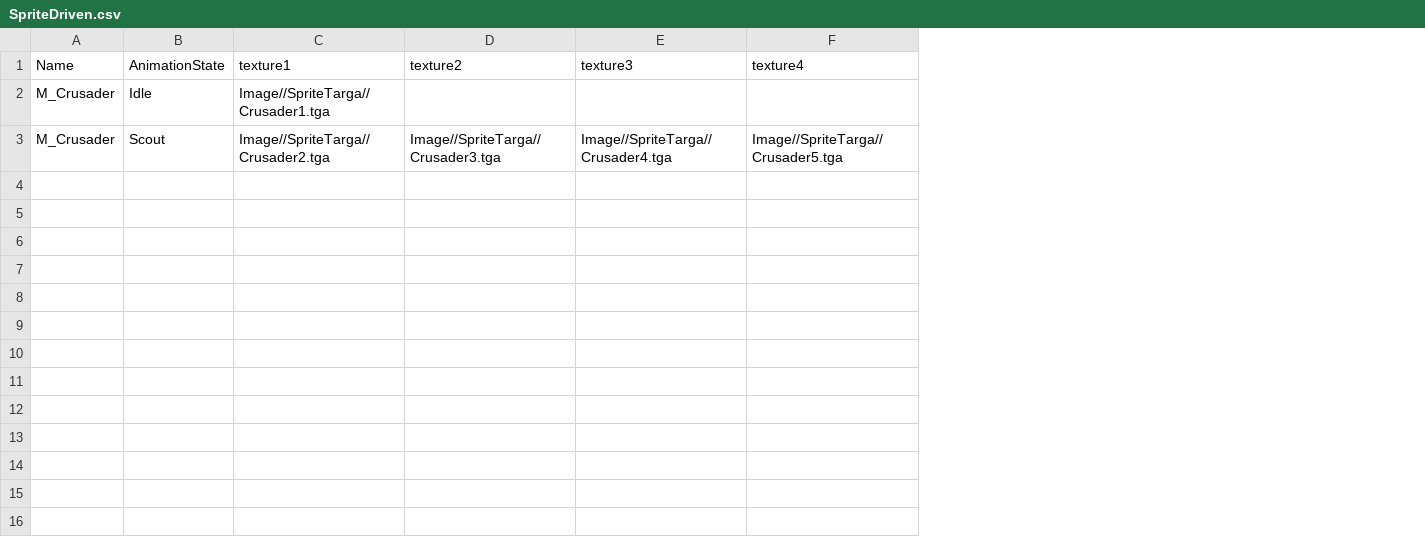
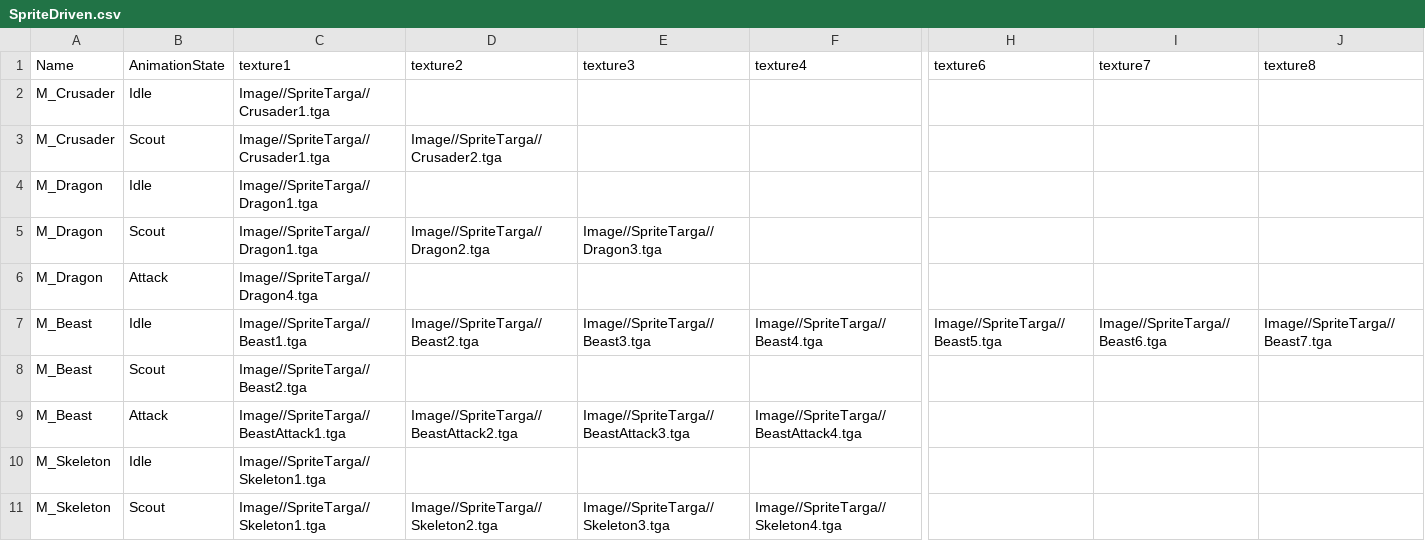
Before and after one commit to Idealizinc/SP-4, a CSV file: Base/CSVFiles/SpriteDriven.csv, drawn as a sheet; only a part is shown, gaps mark what is left out; removed rows and columns are numbered as before the commit, all else as after; rows hold the shown columns only; the diff covers the shown part only; the diff names each change by its address in the sheet, - before the commit and + after, or states it on an @@ line.

Commit message:
Sprite Texture and UI Texture

```diff
--- a/Base/CSVFiles/SpriteDriven.csv
+++ b/Base/CSVFiles/SpriteDriven.csv
-column C (texture1), rows 2-3: Image//SpriteTarga//Crusader1.tga | Image//SpriteTarga//Crusader2.tga
-column D (texture2), row 3: Image//SpriteTarga//Crusader3.tga
-column E (texture3), row 3: Image//SpriteTarga//Crusader4.tga
+column C (texture1), rows 2-3: Image//SpriteTarga//Crusader1.tga | Image//SpriteTarga//Crusader1.tga
+column D (texture2), row 3: Image//SpriteTarga//Crusader2.tga
+column E (texture3), empty
+column H (texture6), empty
+column I (texture7), empty
+column J (texture8), empty
-F3 (texture4): Image//SpriteTarga//Crusader5.tga
+F3 (texture4): (empty)
+row 4: M_Dragon | Idle | Image//SpriteTarga//Dragon1.tga
+row 5: M_Dragon | Scout | Image//SpriteTarga//Dragon1.tga | Image//SpriteTarga//Dragon2.tga | Image//SpriteTarga//Dragon3.tga
+row 6: M_Dragon | Attack | Image//SpriteTarga//Dragon4.tga
+row 7: M_Beast | Idle | Image//SpriteTarga//Beast1.tga | Image//SpriteTarga//Beast2.tga | Image//SpriteTarga//Beast3.tga | Image//SpriteTarga//Beast4.tga | Image//SpriteTarga//Beast5.tga | Image//SpriteTarga//Beast6.tga | Image//SpriteTarga//Beast7.tga
+row 8: M_Beast | Scout | Image//SpriteTarga//Beast2.tga
+row 9: M_Beast | Attack | Image//SpriteTarga//BeastAttack1.tga | Image//SpriteTarga//BeastAttack2.tga | Image//SpriteTarga//BeastAttack3.tga | Image//SpriteTarga//BeastAttack4.tga
+row 10: M_Skeleton | Idle | Image//SpriteTarga//Skeleton1.tga
+row 11: M_Skeleton | Scout | Image//SpriteTarga//Skeleton1.tga | Image//SpriteTarga//Skeleton2.tga | Image//SpriteTarga//Skeleton3.tga | Image//SpriteTarga//Skeleton4.tga
```
Also changed, not shown: 9 added rows elsewhere in this file, Base/CSVFiles/MeshDriven.csv, Base/CSVFiles/UnitDataLoader.csv, 55 other files.
